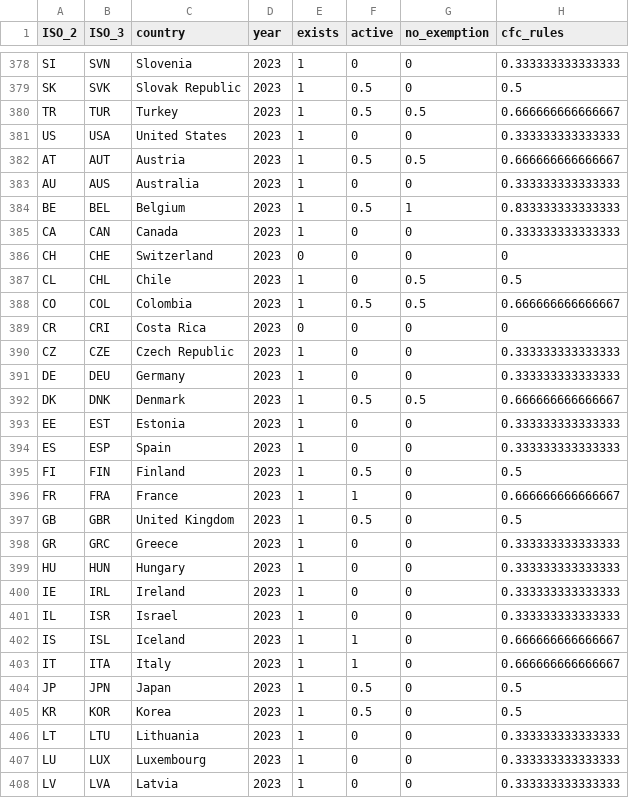
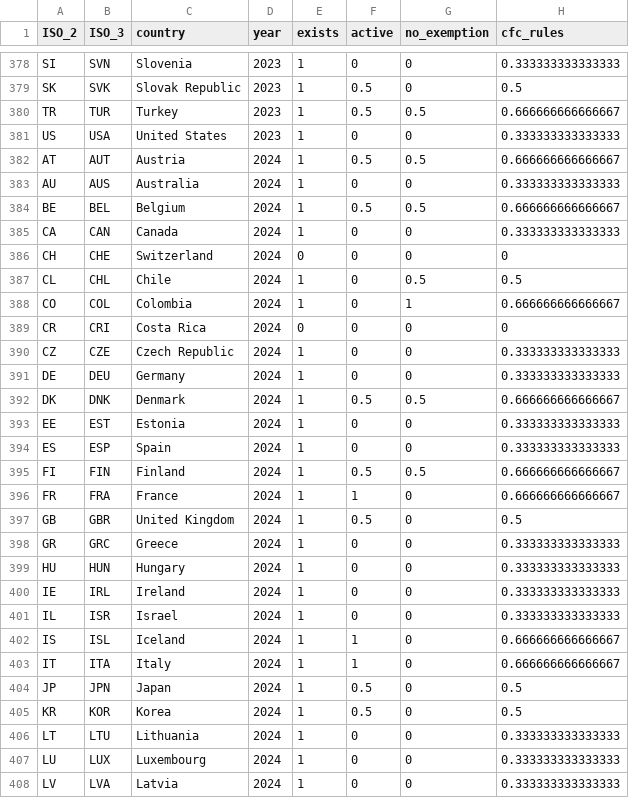
Before and after one commit to TaxFoundation/international-tax-competitiveness-index, a CSV file: intermediate_outputs/cfc_rules_data.csv, drawn as a sheet; only a part is shown, gaps mark what is left out; the diff covers the shown part only.

Commit message:
cfc_rules: Outputs until 2024

```diff
--- a/intermediate_outputs/cfc_rules_data.csv
+++ b/intermediate_outputs/cfc_rules_data.csv
@@ -381,28 +381,28 @@
 "US","USA","United States",2023,1,0,0,0.333333333333333
-"AT","AUT","Austria",2023,1,0.5,0.5,0.666666666666667
-"AU","AUS","Australia",2023,1,0,0,0.333333333333333
-"BE","BEL","Belgium",2023,1,0.5,1,0.833333333333333
-"CA","CAN","Canada",2023,1,0,0,0.333333333333333
-"CH","CHE","Switzerland",2023,0,0,0,0
-"CL","CHL","Chile",2023,1,0,0.5,0.5
-"CO","COL","Colombia",2023,1,0.5,0.5,0.666666666666667
-"CR","CRI","Costa Rica",2023,0,0,0,0
-"CZ","CZE","Czech Republic",2023,1,0,0,0.333333333333333
-"DE","DEU","Germany",2023,1,0,0,0.333333333333333
-"DK","DNK","Denmark",2023,1,0.5,0.5,0.666666666666667
-"EE","EST","Estonia",2023,1,0,0,0.333333333333333
-"ES","ESP","Spain",2023,1,0,0,0.333333333333333
-"FI","FIN","Finland",2023,1,0.5,0,0.5
-"FR","FRA","France",2023,1,1,0,0.666666666666667
-"GB","GBR","United Kingdom",2023,1,0.5,0,0.5
-"GR","GRC","Greece",2023,1,0,0,0.333333333333333
-"HU","HUN","Hungary",2023,1,0,0,0.333333333333333
-"IE","IRL","Ireland",2023,1,0,0,0.333333333333333
-"IL","ISR","Israel",2023,1,0,0,0.333333333333333
-"IS","ISL","Iceland",2023,1,1,0,0.666666666666667
-"IT","ITA","Italy",2023,1,1,0,0.666666666666667
-"JP","JPN","Japan",2023,1,0.5,0,0.5
-"KR","KOR","Korea",2023,1,0.5,0,0.5
-"LT","LTU","Lithuania",2023,1,0,0,0.333333333333333
-"LU","LUX","Luxembourg",2023,1,0,0,0.333333333333333
-"LV","LVA","Latvia",2023,1,0,0,0.333333333333333
+"AT","AUT","Austria",2024,1,0.5,0.5,0.666666666666667
+"AU","AUS","Australia",2024,1,0,0,0.333333333333333
+"BE","BEL","Belgium",2024,1,0.5,0.5,0.666666666666667
+"CA","CAN","Canada",2024,1,0,0,0.333333333333333
+"CH","CHE","Switzerland",2024,0,0,0,0
+"CL","CHL","Chile",2024,1,0,0.5,0.5
+"CO","COL","Colombia",2024,1,0,1,0.666666666666667
+"CR","CRI","Costa Rica",2024,0,0,0,0
+"CZ","CZE","Czech Republic",2024,1,0,0,0.333333333333333
+"DE","DEU","Germany",2024,1,0,0,0.333333333333333
+"DK","DNK","Denmark",2024,1,0.5,0.5,0.666666666666667
+"EE","EST","Estonia",2024,1,0,0,0.333333333333333
+"ES","ESP","Spain",2024,1,0,0,0.333333333333333
+"FI","FIN","Finland",2024,1,0.5,0.5,0.666666666666667
+"FR","FRA","France",2024,1,1,0,0.666666666666667
+"GB","GBR","United Kingdom",2024,1,0.5,0,0.5
+"GR","GRC","Greece",2024,1,0,0,0.333333333333333
+"HU","HUN","Hungary",2024,1,0,0,0.333333333333333
+"IE","IRL","Ireland",2024,1,0,0,0.333333333333333
+"IL","ISR","Israel",2024,1,0,0,0.333333333333333
+"IS","ISL","Iceland",2024,1,1,0,0.666666666666667
+"IT","ITA","Italy",2024,1,1,0,0.666666666666667
+"JP","JPN","Japan",2024,1,0.5,0,0.5
+"KR","KOR","Korea",2024,1,0.5,0,0.5
+"LT","LTU","Lithuania",2024,1,0,0,0.333333333333333
+"LU","LUX","Luxembourg",2024,1,0,0,0.333333333333333
+"LV","LVA","Latvia",2024,1,0,0,0.333333333333333
```
Also changed, not shown: 31 edited cells elsewhere in this file, 2 other files.
